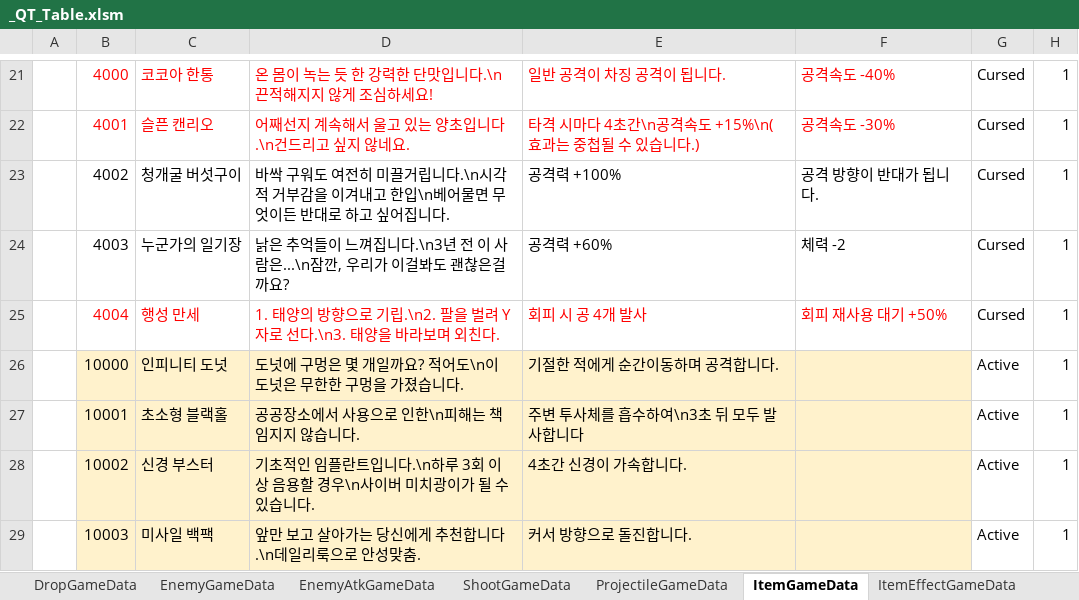
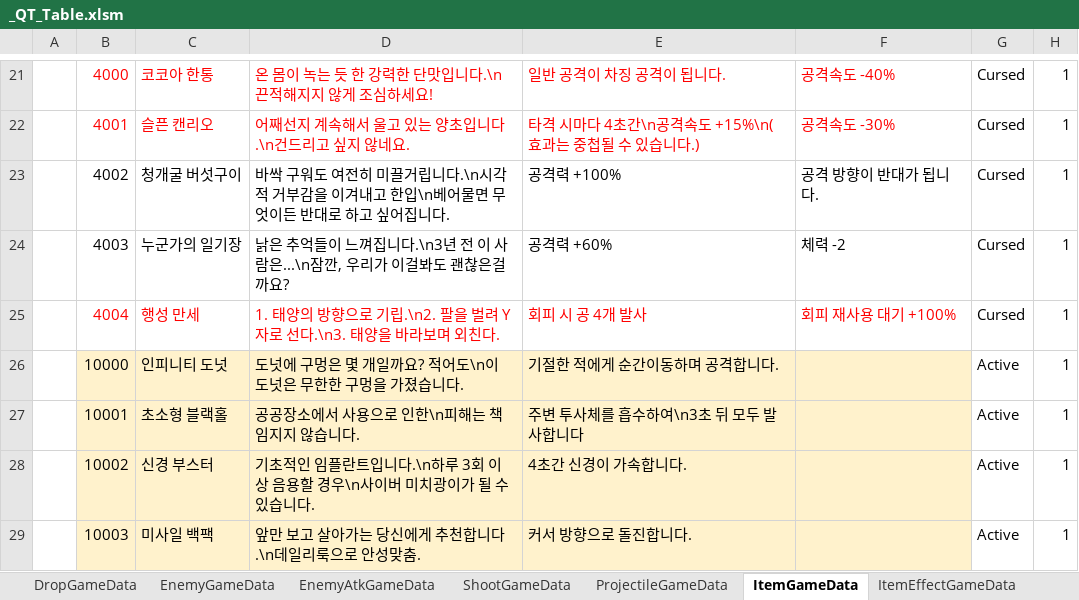
Before and after one commit to Cuty444/QT_Proto, an Excel workbook: _GameData/_QT_Table.xlsm, sheet ItemGameData, drawn as a sheet; only a part is shown, gaps mark what is left out; values as stored, in another font and other column widths than the file's, no borders; table styles not drawn; the diff names each change by its address in the sheet, - before the commit and + after, or states it on an @@ line.

```diff
--- a/_GameData/_QT_Table.xlsm (sheet ItemGameData)
+++ b/_GameData/_QT_Table.xlsm (sheet ItemGameData)
-F25: 회피 재사용 대기 +50%
+F25: 회피 재사용 대기 +100%
```
Also changed, not shown: charts or pictures, 2 other files.
